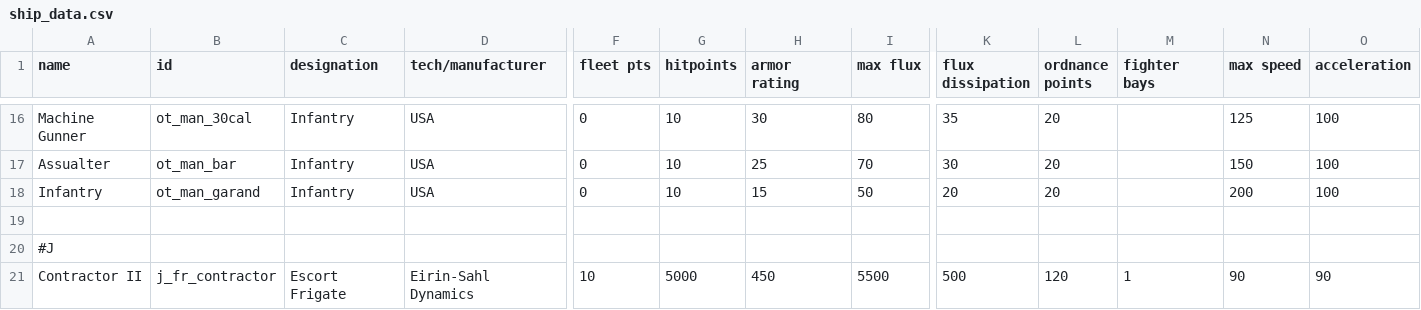
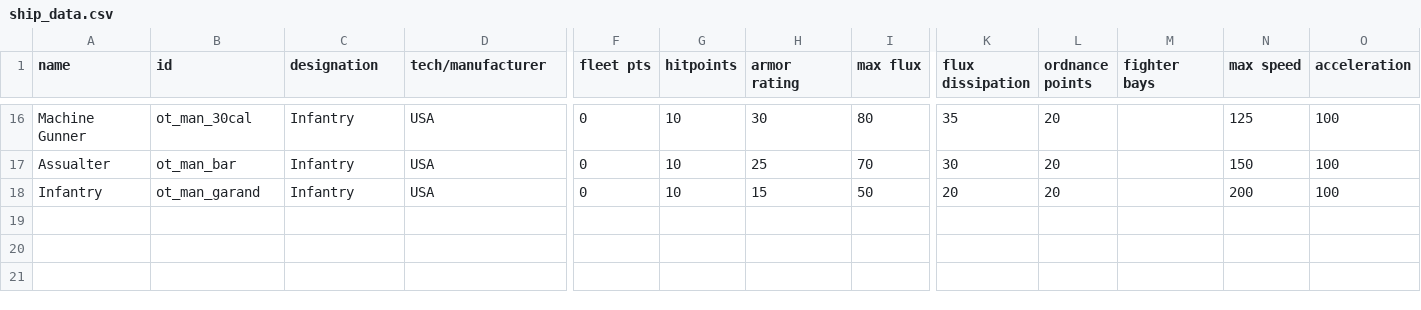
Before and after one commit to OfflcerSam/TankSector, a CSV file: data/hulls/ship_data.csv, drawn as a sheet; only a part is shown, gaps mark what is left out; rows hold the shown columns only; the diff names each change by its address in the sheet, - before the commit and + after, or states it on an @@ line.

```diff
--- a/data/hulls/ship_data.csv
+++ b/data/hulls/ship_data.csv
-row 19: (empty)
-row 20: #J
-row 21: Contractor II | j_fr_contractor | Escort Frigate | Eirin-Sahl Dynamics | 10 | 5000 | 450 | 5500 | 500 | 120 | 1 | 90 | 90
```
Also changed, not shown: data/strings/descriptions.csv, 4 other files.
